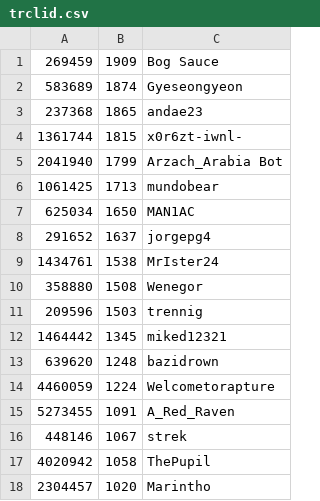
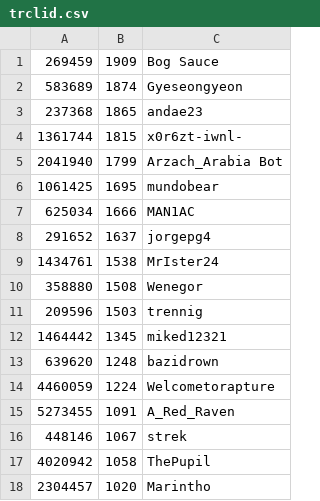
Before and after one commit to andae23/actions-leaderboard, a CSV file: trclid.csv, drawn as a sheet.

```diff
--- a/trclid.csv
+++ b/trclid.csv
@@ -5,4 +5,4 @@
 2041940,1799,Arzach_Arabia Bot
-1061425,1713,mundobear
-625034,1650,MAN1AC
+1061425,1695,mundobear
+625034,1666,MAN1AC
 291652,1637,jorgepg4
```
Also changed, not shown: 1 other file.
